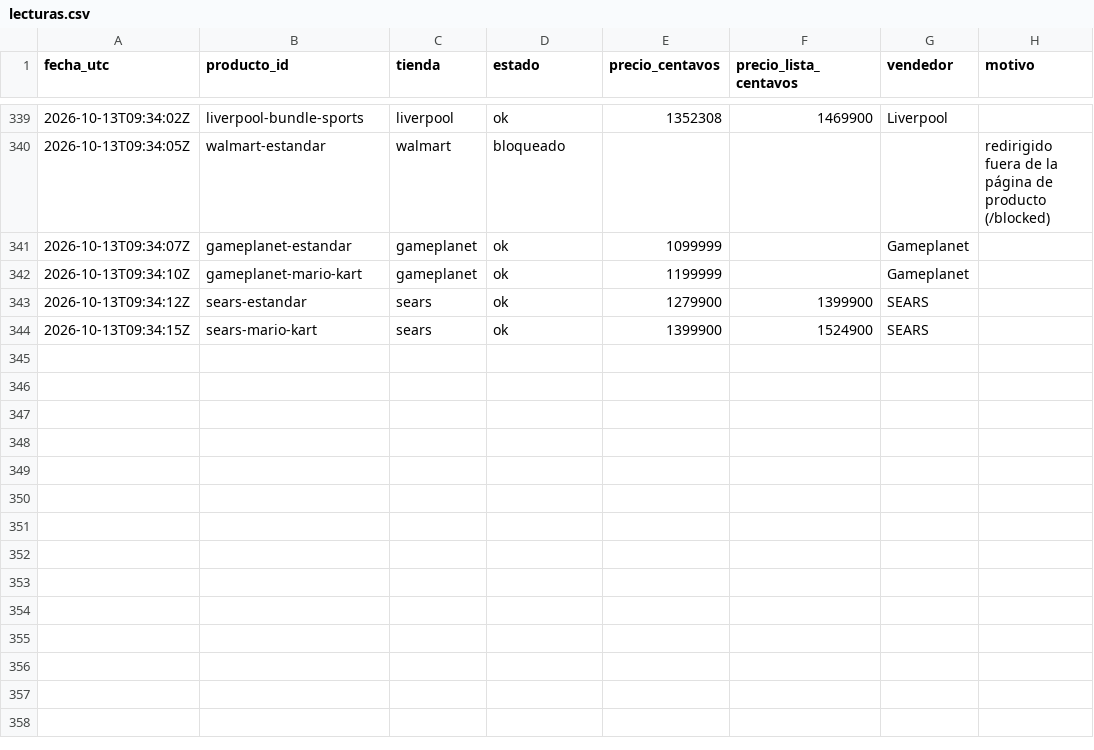
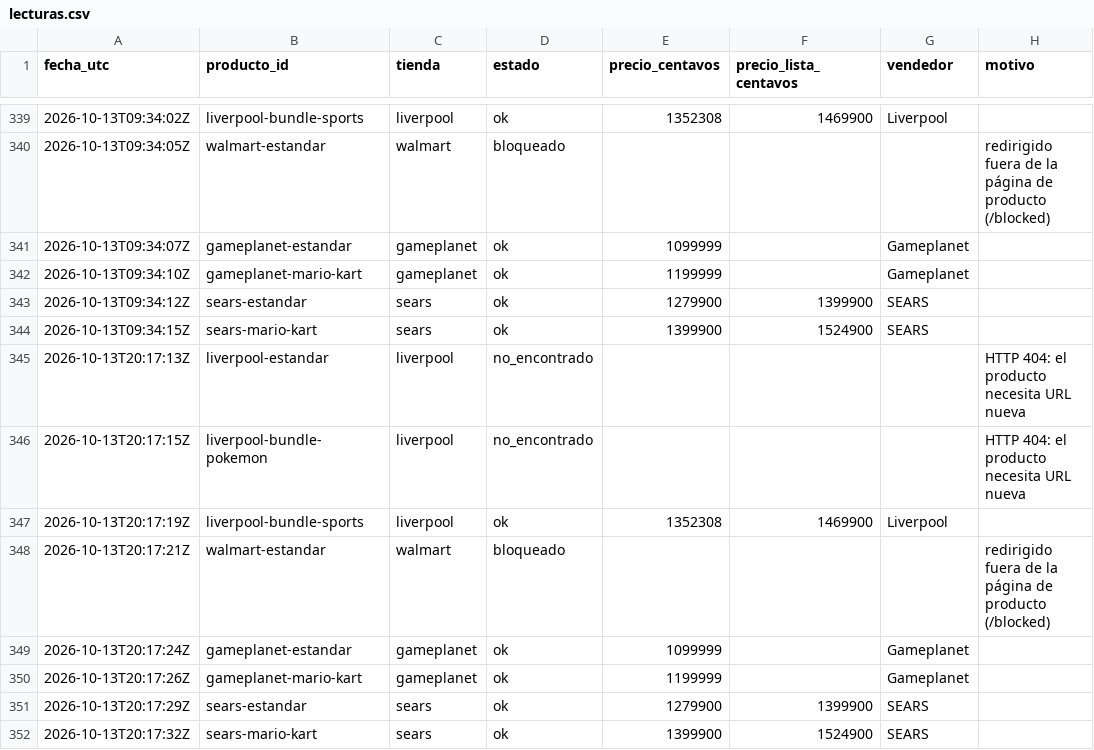
Before and after one commit to Jhonhu/rastreador-switch2, a CSV file: data/lecturas.csv, drawn as a sheet; only a part is shown, gaps mark what is left out; the diff names each change by its address in the sheet, - before the commit and + after, or states it on an @@ line.

```diff
--- a/data/lecturas.csv
+++ b/data/lecturas.csv
+row 345: 2026-10-13T20:17:13Z | liverpool-estandar | liverpool | no_encontrado |  |  |  | HTTP 404: el producto necesita URL nueva
+row 346: 2026-10-13T20:17:15Z | liverpool-bundle-pokemon | liverpool | no_encontrado |  |  |  | HTTP 404: el producto necesita URL nueva
+row 347: 2026-10-13T20:17:19Z | liverpool-bundle-sports | liverpool | ok | 1352308 | 1469900 | Liverpool
+row 348: 2026-10-13T20:17:21Z | walmart-estandar | walmart | bloqueado |  |  |  | redirigido fuera de la página de producto (/blocked)
+row 349: 2026-10-13T20:17:24Z | gameplanet-estandar | gameplanet | ok | 1099999 |  | Gameplanet
+row 350: 2026-10-13T20:17:26Z | gameplanet-mario-kart | gameplanet | ok | 1199999 |  | Gameplanet
+row 351: 2026-10-13T20:17:29Z | sears-estandar | sears | ok | 1279900 | 1399900 | SEARS
+row 352: 2026-10-13T20:17:32Z | sears-mario-kart | sears | ok | 1399900 | 1524900 | SEARS
```
Also changed, not shown: 1 other file.
